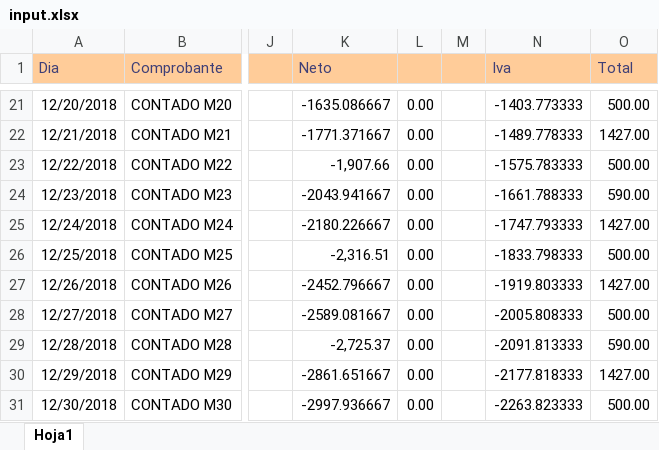
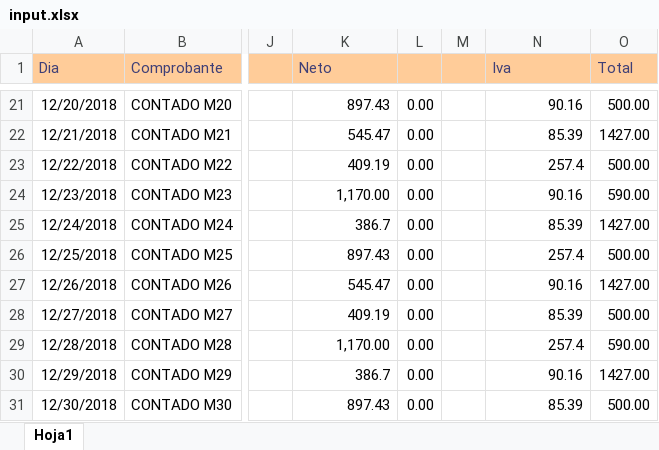
Before and after one commit to JuanPabloDelgado/Excel-manager, an Excel workbook: test-files/input.xlsx, sheet Hoja1, drawn as a sheet; only a part is shown, gaps mark what is left out; values as stored, in another font and other column widths than the file's, no borders; the diff covers the shown part only; the diff names each change by its address in the sheet, - before the commit and + after, or states it on an @@ line.

```diff
--- a/test-files/input.xlsx (sheet Hoja1)
+++ b/test-files/input.xlsx (sheet Hoja1)
-K21 (Neto): -1635.086667
+K21 (Neto): 897.43
-N21 (Iva): -1403.773333
+N21 (Iva): 90.16
-K22 (Neto): -1771.371667
+K22 (Neto): 545.47
-N22 (Iva): -1489.778333
+N22 (Iva): 85.39
-K23 (Neto): -1,907.66
+K23 (Neto): 409.19
-N23 (Iva): -1575.783333
+N23 (Iva): 257.4
-K24 (Neto): -2043.941667
+K24 (Neto): 1,170.00
-N24 (Iva): -1661.788333
+N24 (Iva): 90.16
-K25 (Neto): -2180.226667
+K25 (Neto): 386.7
-N25 (Iva): -1747.793333
+N25 (Iva): 85.39
-K26 (Neto): -2,316.51
+K26 (Neto): 897.43
-N26 (Iva): -1833.798333
+N26 (Iva): 257.4
-K27 (Neto): -2452.796667
+K27 (Neto): 545.47
-N27 (Iva): -1919.803333
+N27 (Iva): 90.16
-K28 (Neto): -2589.081667
+K28 (Neto): 409.19
-N28 (Iva): -2005.808333
+N28 (Iva): 85.39
-K29 (Neto): -2,725.37
+K29 (Neto): 1,170.00
-N29 (Iva): -2091.813333
+N29 (Iva): 257.4
-K30 (Neto): -2861.651667
+K30 (Neto): 386.7
-N30 (Iva): -2177.818333
+N30 (Iva): 90.16
-K31 (Neto): -2997.936667
+K31 (Neto): 897.43
-N31 (Iva): -2263.823333
+N31 (Iva): 85.39
```
Also changed, not shown: 31 edited cells elsewhere in this sheet, test-files/output.xlsx, 15 other files.
